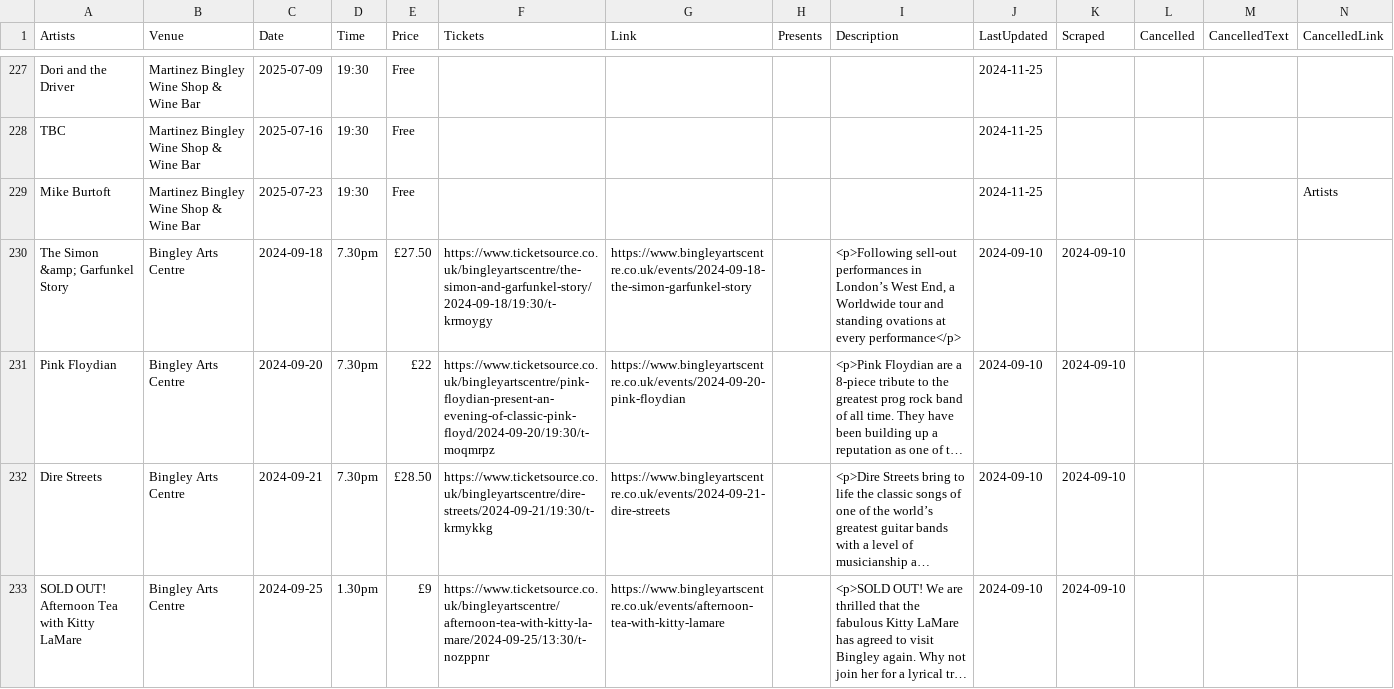
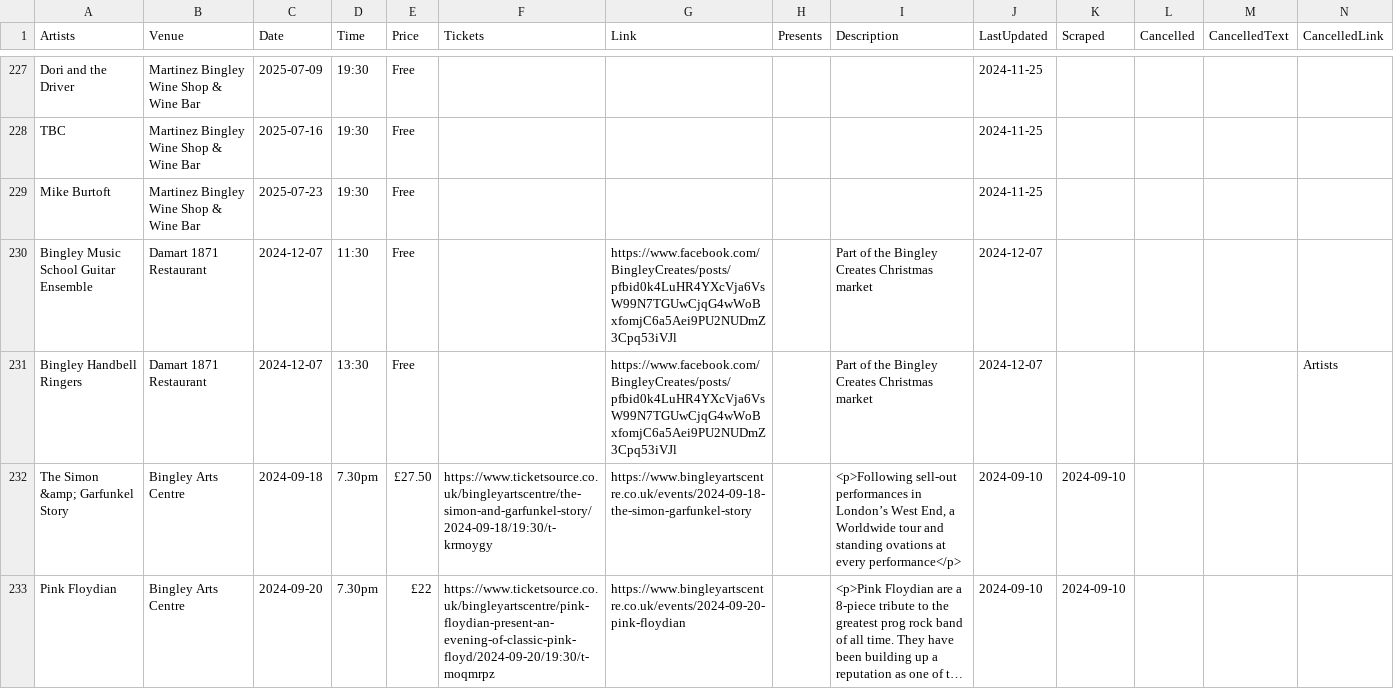
Before and after one commit to caprenter/bingley-music-town, a CSV file: docs/_data/events.csv, drawn as a sheet; only a part is shown, gaps mark what is left out; the shorter side is filled out with more unchanged rows; long unchanged cells end in …; addresses are those after the commit; rows hold the shown columns only; the diff names each change by its address in the sheet, - before the commit and + after, or states it on an @@ line.

```diff
--- a/docs/_data/events.csv
+++ b/docs/_data/events.csv
+row 229: Mike Burtoft | Martinez Bingley Wine Shop & Wine Bar | 2025-07-23 | 19:30 | Free |  |  |  |  | 2024-11-25
+row 230: Bingley Music School Guitar Ensemble | Damart 1871 Restaurant | 2024-12-07 | 11:30 | Free |  | https://www.facebook.com/BingleyCreates/posts/pfbid0k4LuHR4YXcVja6VsW99N7TGUwCjqG4wWoBxfomjC6a5Aei9PU2NUDmZ3Cpq53iVJl |  | Part of the Bingley Creates Christmas market | 2024-12-07
-A231 (Artists): Mike Burtoft
+A231 (Artists): Bingley Handbell Ringers
-B231 (Venue): Martinez Bingley Wine Shop & Wine Bar
+B231 (Venue): Damart 1871 Restaurant
-C231 (Date): 2025-07-23
+C231 (Date): 2024-12-07
-D231 (Time): 19:30
+D231 (Time): 13:30
-G231 (Link): (empty)
+G231 (Link): https://www.facebook.com/BingleyCreates/posts/pfbid0k4LuHR4YXcVja6VsW99N7TGUwCjqG4wWoBxfomjC6a5Aei9PU2NUDmZ3Cpq53iVJl
-I231 (Description): (empty)
+I231 (Description): Part of the Bingley Creates Christmas market
-J231 (LastUpdated): 2024-11-25
+J231 (LastUpdated): 2024-12-07
```
Also changed, not shown: docs/_data/artists.csv, docs/_data/venues.csv, 1 other file.
